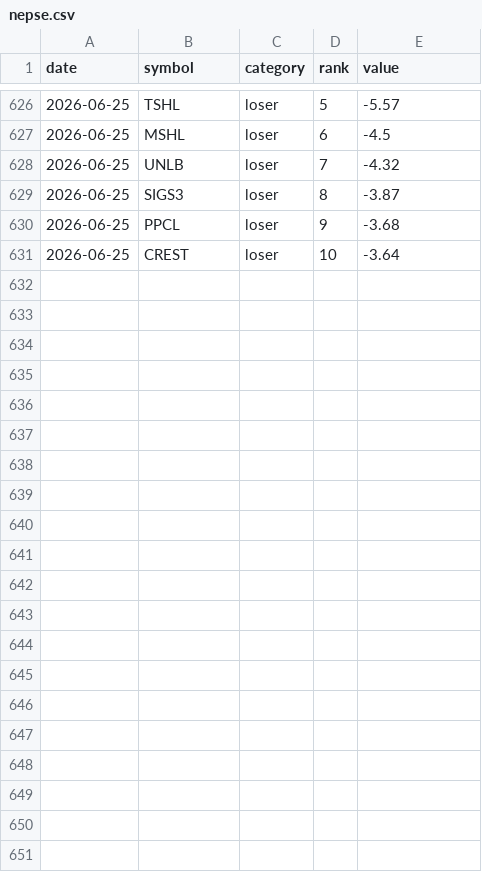
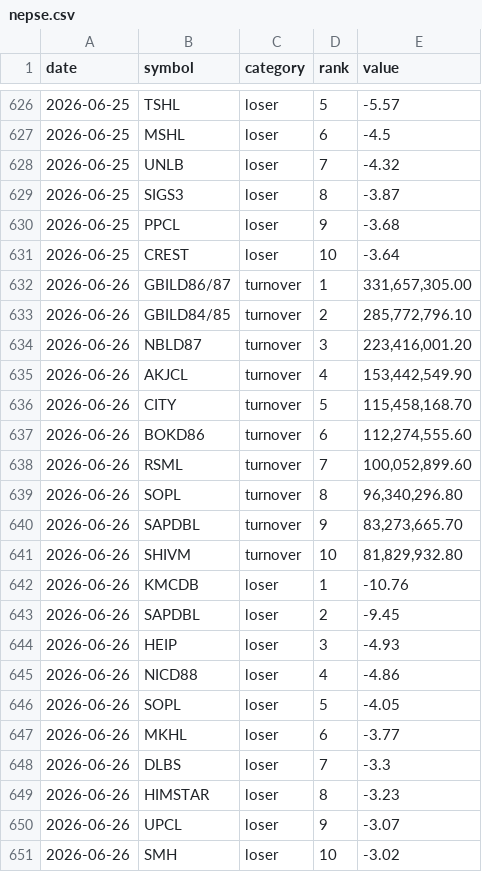
Before and after one commit to pralavkarki88-collab/nepse-scraper, a CSV file: nepse.csv, drawn as a sheet; only a part is shown, gaps mark what is left out; the diff names each change by its address in the sheet, - before the commit and + after, or states it on an @@ line.

```diff
--- a/nepse.csv
+++ b/nepse.csv
+row 632: 2026-06-26 | GBILD86/87 | turnover | 1 | 331,657,305.00
+row 633: 2026-06-26 | GBILD84/85 | turnover | 2 | 285,772,796.10
+row 634: 2026-06-26 | NBLD87 | turnover | 3 | 223,416,001.20
+row 635: 2026-06-26 | AKJCL | turnover | 4 | 153,442,549.90
+row 636: 2026-06-26 | CITY | turnover | 5 | 115,458,168.70
+row 637: 2026-06-26 | BOKD86 | turnover | 6 | 112,274,555.60
+row 638: 2026-06-26 | RSML | turnover | 7 | 100,052,899.60
+row 639: 2026-06-26 | SOPL | turnover | 8 | 96,340,296.80
+row 640: 2026-06-26 | SAPDBL | turnover | 9 | 83,273,665.70
+row 641: 2026-06-26 | SHIVM | turnover | 10 | 81,829,932.80
+row 642: 2026-06-26 | KMCDB | loser | 1 | -10.76
+row 643: 2026-06-26 | SAPDBL | loser | 2 | -9.45
+row 644: 2026-06-26 | HEIP | loser | 3 | -4.93
+row 645: 2026-06-26 | NICD88 | loser | 4 | -4.86
+row 646: 2026-06-26 | SOPL | loser | 5 | -4.05
+row 647: 2026-06-26 | MKHL | loser | 6 | -3.77
+row 648: 2026-06-26 | DLBS | loser | 7 | -3.3
+row 649: 2026-06-26 | HIMSTAR | loser | 8 | -3.23
+row 650: 2026-06-26 | UPCL | loser | 9 | -3.07
+row 651: 2026-06-26 | SMH | loser | 10 | -3.02
```
Also changed, not shown: 1 other file.
